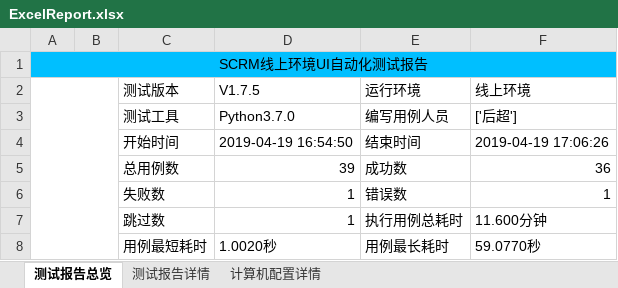
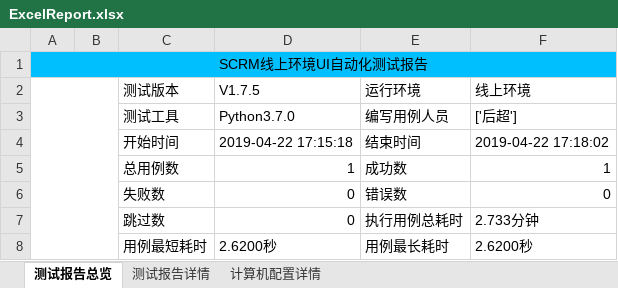
Before and after one commit to houc/MyCode, an Excel workbook: report/ExcelReport.xlsx, sheet 测试报告总览, drawn as a sheet; values as stored, in another font and other column widths than the file's, no borders; charts and pictures not drawn; the diff names each change by its address in the sheet, - before the commit and + after, or states it on an @@ line.

```diff
--- a/report/ExcelReport.xlsx (sheet 测试报告总览)
+++ b/report/ExcelReport.xlsx (sheet 测试报告总览)
-D4 (V1.7.5): 2019-04-19 16:54:50
+D4 (V1.7.5): 2019-04-22 17:15:18
-F4 (线上环境): 2019-04-19 17:06:26
+F4 (线上环境): 2019-04-22 17:18:02
-D5 (V1.7.5): 39
+D5 (V1.7.5): 1
-F5 (线上环境): 36
+F5 (线上环境): 1
-D6:D7 (V1.7.5): 1
+D6:D7 (V1.7.5): 0
-F6 (线上环境): 1
+F6 (线上环境): 0
-F7 (线上环境): 11.600分钟
+F7 (线上环境): 2.733分钟
-D8 (V1.7.5): 1.0020秒
+D8 (V1.7.5): 2.6200秒
-F8 (线上环境): 59.0770秒
+F8 (线上环境): 2.6200秒
```
Also changed, not shown: sheet 测试报告详情, sheet 计算机配置详情, charts or pictures, 8 other files.
